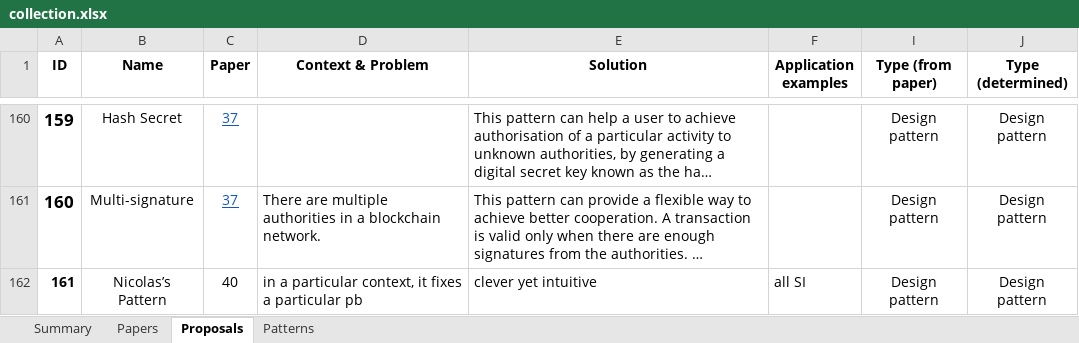
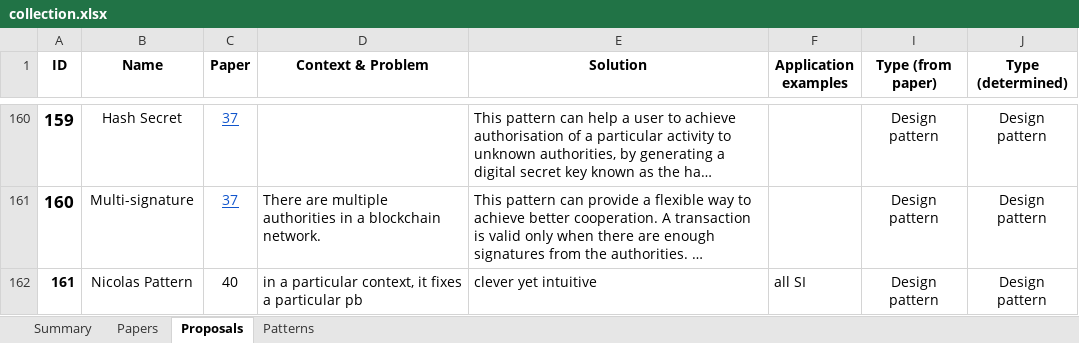
Before and after one commit to harmonica-project/blockchain-patterns-collection, an Excel workbook: collection.xlsx, sheet Proposals, drawn as a sheet; only a part is shown, gaps mark what is left out; long unchanged cells end in …; values as stored, in another font and other column widths than the file's, no borders; charts and pictures not drawn; the diff names each change by its address in the sheet, - before the commit and + after, or states it on an @@ line.

Commit message:
oups

```diff
--- a/collection.xlsx (sheet Proposals)
+++ b/collection.xlsx (sheet Proposals)
-B162 (Name): Nicolas’s Pattern
+B162 (Name): Nicolas Pattern
```
Also changed, not shown: sheet Patterns.
